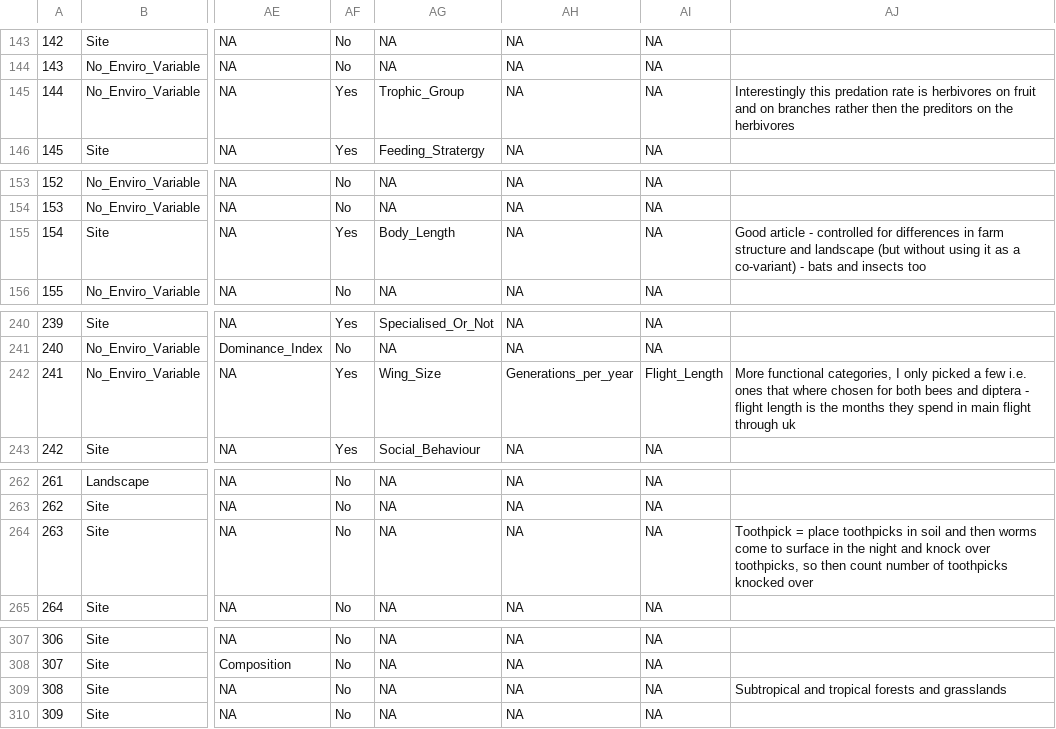
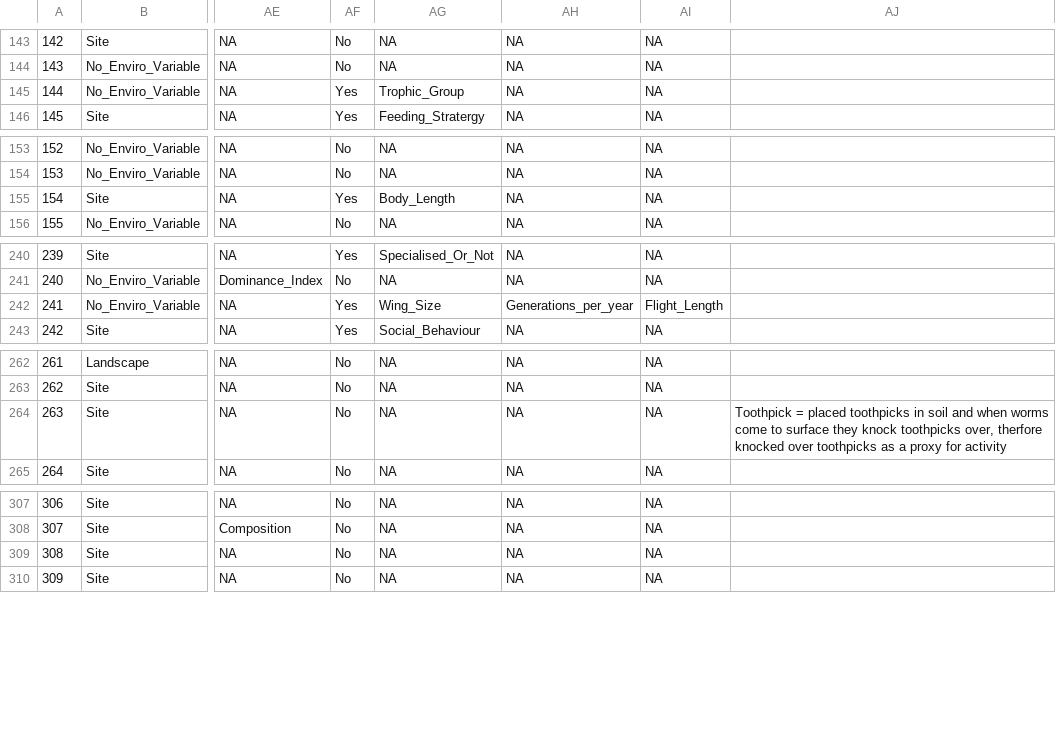
Before and after one commit to RRBird/AgInsect_LitReview, a CSV file: 1. Data/Data_From_Papers.csv (was 1. Data/LitData.csv), drawn as a sheet; only a part is shown, gaps mark what is left out; the diff covers the shown part only; the diff names each change by its address in the sheet, - before the commit and + after, or states it on an @@ line.

```diff
--- a/1. Data/LitData.csv
+++ b/1. Data/Data_From_Papers.csv
-AJ145: Interestingly this predation rate is herbivores on fruit and on branches rather then the preditors on the herbivores
+AJ145: (empty)
-AJ155: Good article - controlled for differences in farm structure and landscape (but without using it as a co-variant) - bats and insects too
+AJ155: (empty)
-AJ242: More functional categories, I only picked a few i.e. ones that where chosen for both bees and diptera - flight length is the months they spend in main flight through uk
+AJ242: (empty)
-AJ264: Toothpick = place toothpicks in soil and then worms come to surface in the night and knock over toothpicks, so then count number of toothpicks knocked over
+AJ264: Toothpick = placed toothpicks in soil and when worms come to surface they knock toothpicks over, therfore knocked over toothpicks as a proxy for activity
-AJ309: Subtropical and tropical forests and grasslands
+AJ309: (empty)
```
Also changed, not shown: 24 edited cells elsewhere in this file, 1 other file.
